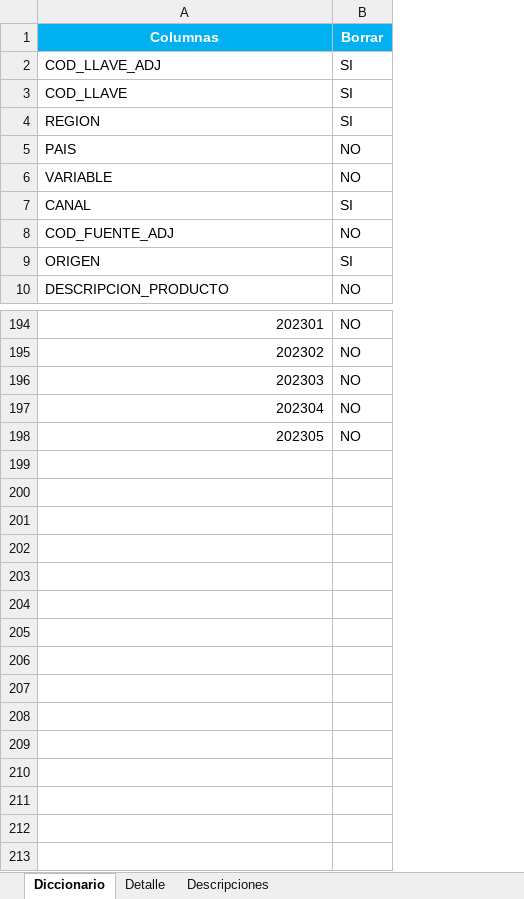
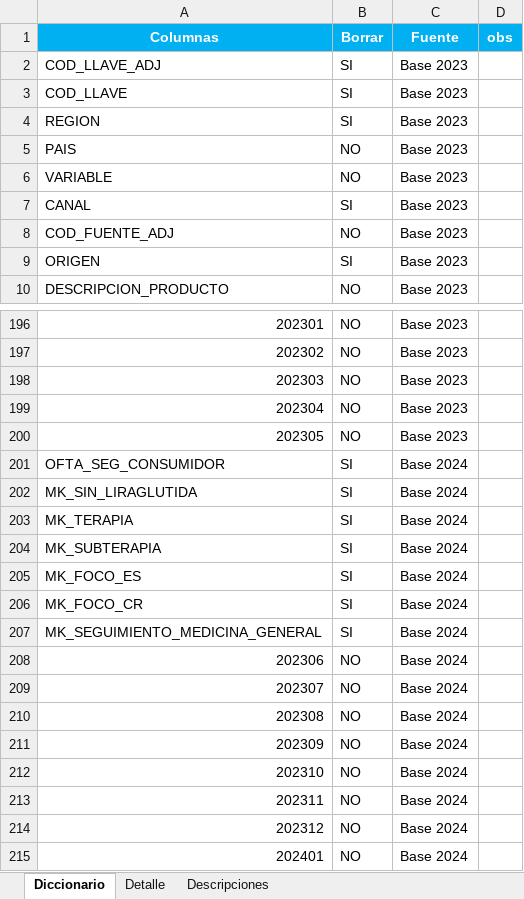
Before and after one commit to GARF1094/PDG_1, an Excel workbook: DiccionarioColumnas.xlsx, sheet Diccionario, drawn as a sheet; only a part is shown, gaps mark what is left out; values as stored, in another font and other column widths than the file's, no borders; the diff covers the shown part only; the diff names each change by its address in the sheet, - before the commit and + after, or states it on an @@ line.

```diff
--- a/DiccionarioColumnas.xlsx (sheet Diccionario)
+++ b/DiccionarioColumnas.xlsx (sheet Diccionario)
+column C (Fuente), rows 2-10: all Base 2023; rows 196-200: all Base 2023
+column D (obs), empty
+row 201: OFTA_SEG_CONSUMIDOR | SI | Base 2024
+row 202: MK_SIN_LIRAGLUTIDA | SI | Base 2024
+row 203: MK_TERAPIA | SI | Base 2024
+row 204: MK_SUBTERAPIA | SI | Base 2024
+row 205: MK_FOCO_ES | SI | Base 2024
+row 206: MK_FOCO_CR | SI | Base 2024
+row 207: MK_SEGUIMIENTO_MEDICINA_GENERAL | SI | Base 2024
+row 208: 202306 | NO | Base 2024
+row 209: 202307 | NO | Base 2024
+row 210: 202308 | NO | Base 2024
+row 211: 202309 | NO | Base 2024
+row 212: 202310 | NO | Base 2024
+row 213: 202311 | NO | Base 2024
+row 214: 202312 | NO | Base 2024
+row 215: 202401 | NO | Base 2024
```
Also changed, not shown: 2 added rows elsewhere in this sheet, sheet Detalle, sheet Descripciones.
